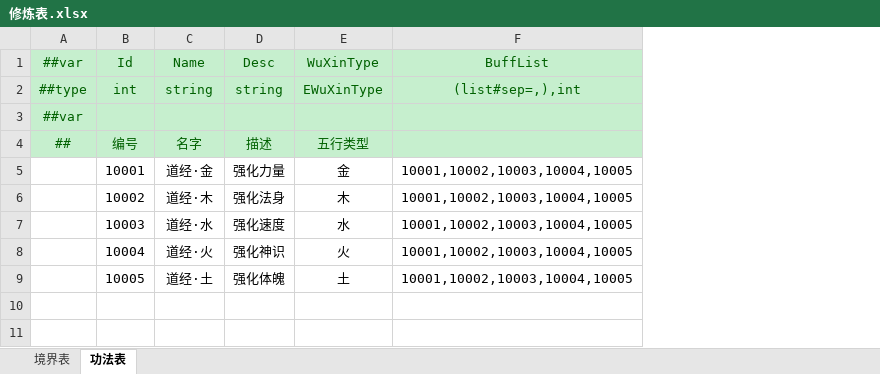
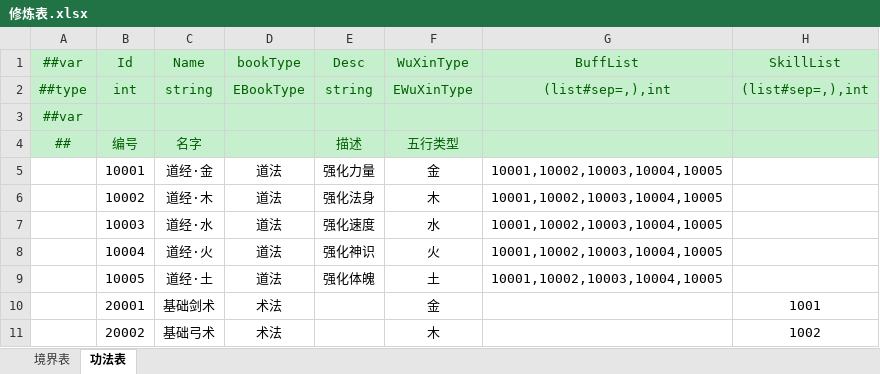
Before and after one commit to cnImpulse/HEDAO, an Excel workbook: 新导表工具/DataTables/Datas/修炼表.xlsx, sheet 功法表, drawn as a sheet; values as stored, in another font and other column widths than the file's, no borders; the diff names each change by its address in the sheet, - before the commit and + after, or states it on an @@ line.

```diff
--- a/新导表工具/DataTables/Datas/修炼表.xlsx (sheet 功法表)
+++ b/新导表工具/DataTables/Datas/修炼表.xlsx (sheet 功法表)
+column D, rows 1-9: bookType | EBookType |  |  | 道法 | 道法 | 道法 | 道法 | 道法
+column H, rows 1-2: SkillList | (list#sep=,),int
+row 10:  | 20001 | 基础剑术 | 术法 |  | 金 |  | 1001
+row 11:  | 20002 | 基础弓术 | 术法 |  | 木 |  | 1002
```
Also changed, not shown: 新导表工具/DataTables/Datas/__tables__.xlsx, 新导表工具/DataTables/Datas/技能表.xlsx, 38 other files.
